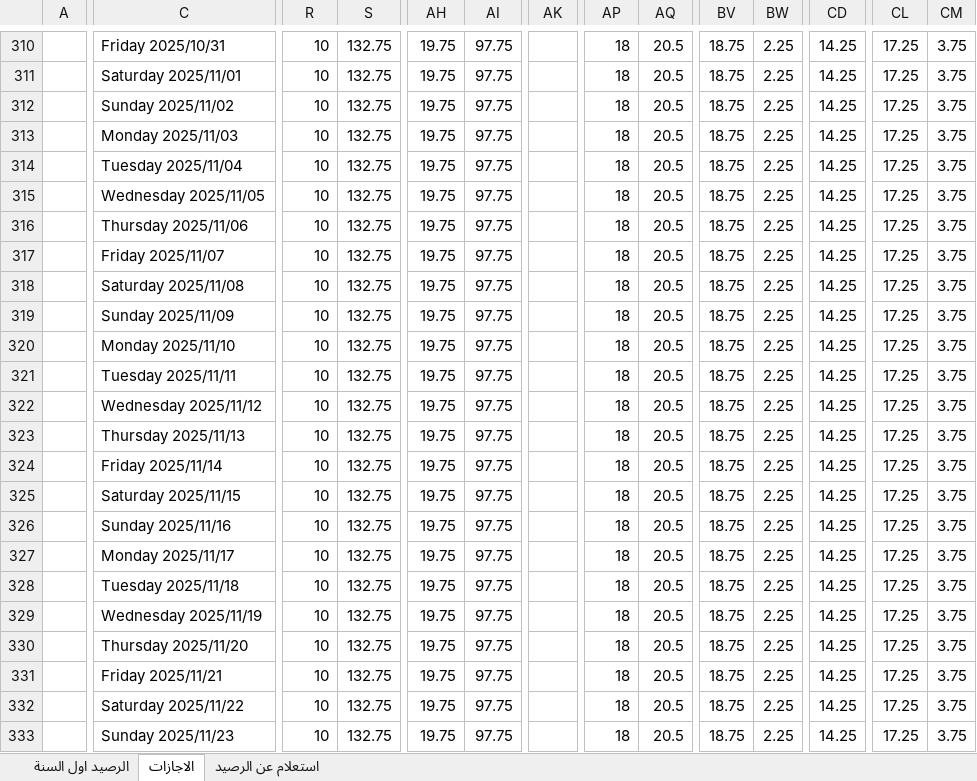
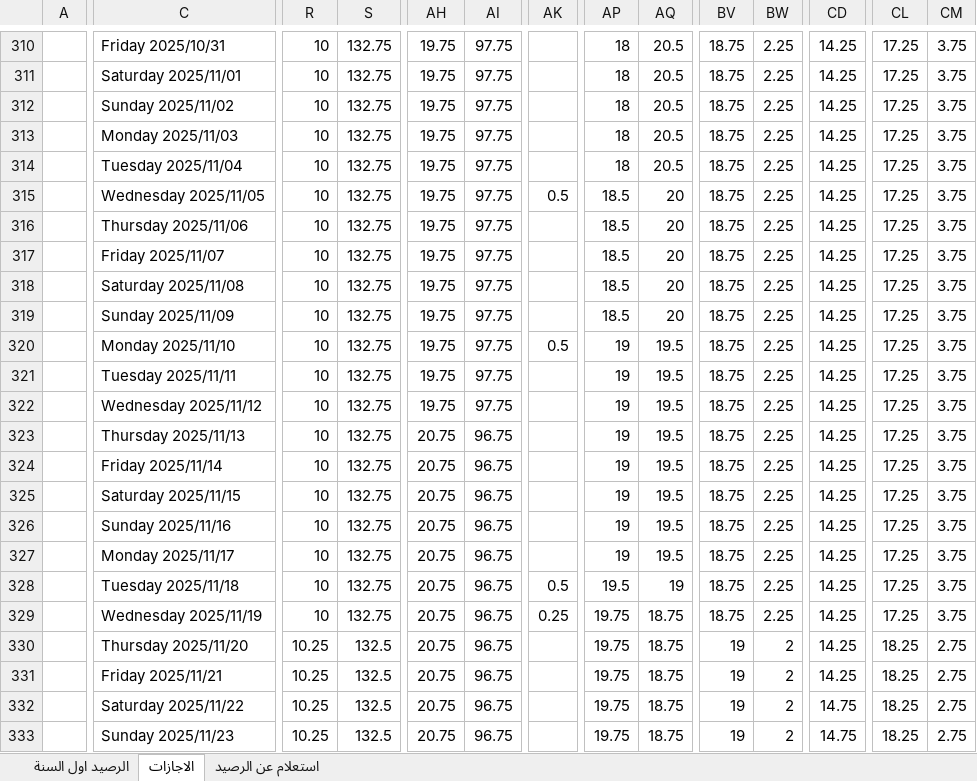
Before and after one commit to peternour/dayoffbalance, an Excel workbook: 2025/Days off_balance_Naghammadi_2025.xlsm, sheet الاجازات, drawn as a sheet; only a part is shown, gaps mark what is left out; values as stored, in another font and other column widths than the file's, no cell formats; conditional formats not drawn; the diff covers the shown part only; the diff names each change by its address in the sheet, - before the commit and + after, or states it on an @@ line.

```diff
--- a/2025/Days off_balance_Naghammadi_2025.xlsm (sheet الاجازات)
+++ b/2025/Days off_balance_Naghammadi_2025.xlsm (sheet الاجازات)
-AK315: (empty)
+AK315: 0.5
-AP315:AP319: 18
+AP315:AP319: 18.5
-AQ315:AQ319: 20.5
+AQ315:AQ319: 20
-AK320: (empty)
+AK320: 0.5
-AP320:AP327: 18
+AP320:AP327: 19
-AQ320:AQ327: 20.5
+AQ320:AQ327: 19.5
-AH323:AH333: 19.75
+AH323:AH333: 20.75
-AI323:AI333: 97.75
+AI323:AI333: 96.75
-AK328: (empty)
+AK328: 0.5
-AP328: 18
+AP328: 19.5
-AQ328: 20.5
+AQ328: 19
-AK329: (empty)
+AK329: 0.25
-AP329:AP333: 18
+AP329:AP333: 19.75
-AQ329:AQ333: 20.5
+AQ329:AQ333: 18.75
-R330:R333: 10
+R330:R333: 10.25
-S330:S333: 132.75
+S330:S333: 132.5
-BV330:BV333: 18.75
+BV330:BV333: 19
-BW330:BW333: 2.25
+BW330:BW333: 2
-CL330:CL333: 17.25
+CL330:CL333: 18.25
-CM330:CM333: 3.75
+CM330:CM333: 2.75
-CD332:CD333: 14.25
+CD332:CD333: 14.75
```
Also changed, not shown: 1 added row, 1 removed row and 711 edited cells elsewhere in this sheet, sheet الرصيد اول السنة, sheet استعلام عن الرصيد, cell formats, 1 other file.
